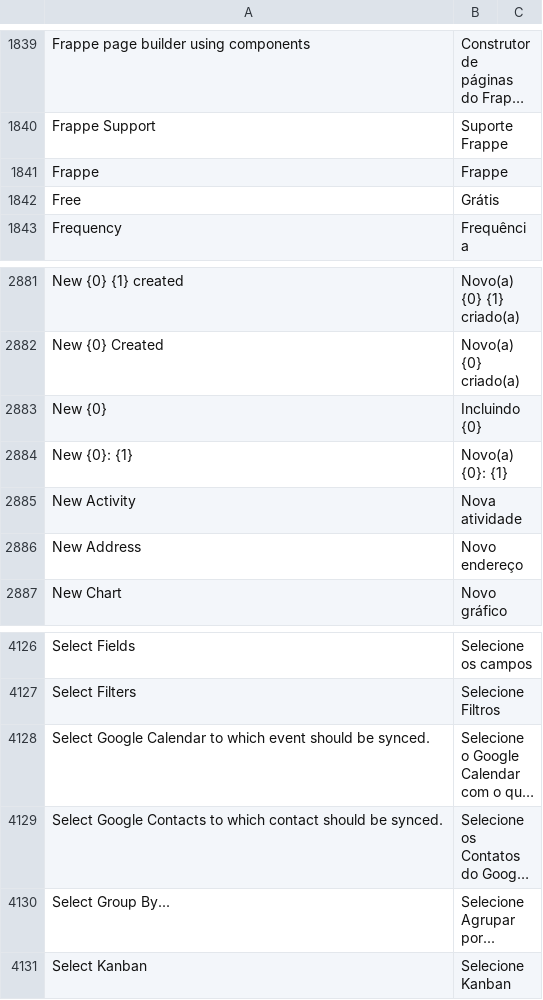
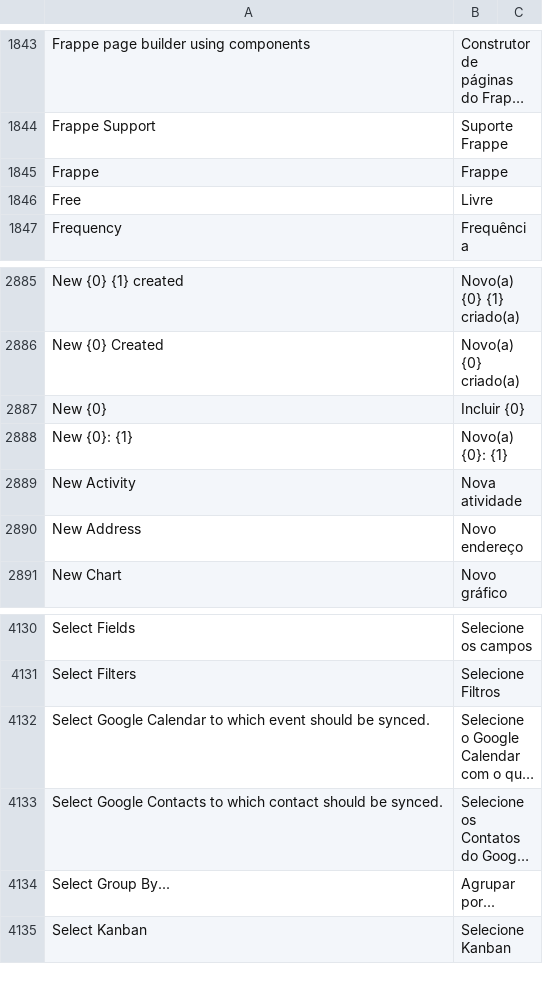
Before and after one commit to sistemasepic/frappe, a CSV file: frappe/translations/pt-BR.csv, drawn as a sheet; only a part is shown, gaps mark what is left out; long unchanged cells end in …; addresses are those after the commit; the diff covers the shown part only; the diff names each change by its address in the sheet, - before the commit and + after, or states it on an @@ line.

```diff
--- a/frappe/translations/pt-BR.csv
+++ b/frappe/translations/pt-BR.csv
-B1846: Grátis
+B1846: Livre
-B2887: Incluindo {0}
+B2887: Incluir {0}
-B4134: Selecione Agrupar por...
+B4134: Agrupar por...
```
Also changed, not shown: 5 added rows, 1 removed row and 2 edited cells elsewhere in this file, 4 other files.
